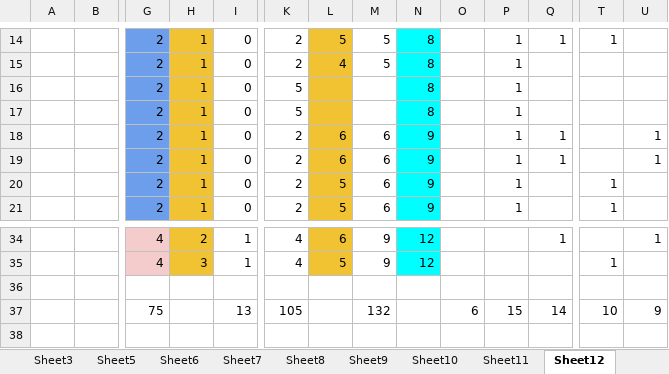
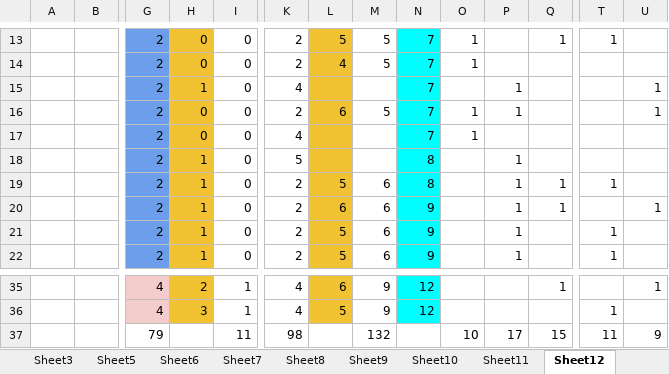
Before and after one commit to gmkagan/dsfrontend, an Excel workbook: pickpockethomeV8.xlsx, sheet Sheet12, drawn as a sheet; only a part is shown, gaps mark what is left out; values as stored, in another font and other column widths than the file's, no borders; charts and pictures not drawn; removed rows and columns are numbered as before the commit, all else as after; rows hold the shown columns only; the diff covers the shown part only; the diff names each change by its address in the sheet, - before the commit and + after, or states it on an @@ line.

```diff
--- a/pickpockethomeV8.xlsx (sheet Sheet12)
+++ b/pickpockethomeV8.xlsx (sheet Sheet12)
-H13:H14: 1
+H13:H14: 0
-N13:N14: 8
+N13:N14: 7
-O13:O14: (empty)
+O13:O14: 1
-P13:P14: 1
+P13:P14: (empty)
+row 15:  |  | 2 | 1 | 0 | 4 |  |  | 7 |  | 1 |  |  | 1
+row 16:  |  | 2 | 0 | 0 | 2 | 6 | 5 | 7 | 1 | 1 |  |  | 1
+row 17:  |  | 2 | 0 | 0 | 4 |  |  | 7 | 1
-row 17:  |  | 2 | 1 | 0 | 5 |  |  | 8 |  | 1
-L19: 6
+L19: 5
-N19: 9
+N19: 8
-T19: (empty)
+T19: 1
-U19: 1
+U19: (empty)
-row 37: (empty)
+row 37:  |  | 79 |  | 11 | 98 |  | 132 |  | 10 | 17 | 15 | 11 | 9
-row 37:  |  | 75 |  | 13 | 105 |  | 132 |  | 6 | 15 | 14 | 10 | 9
```
Also changed, not shown: 2 added rows, 3 removed rows and 32 edited cells elsewhere in this sheet, sheet Sheet2, formulas that keep their value, charts or pictures.
